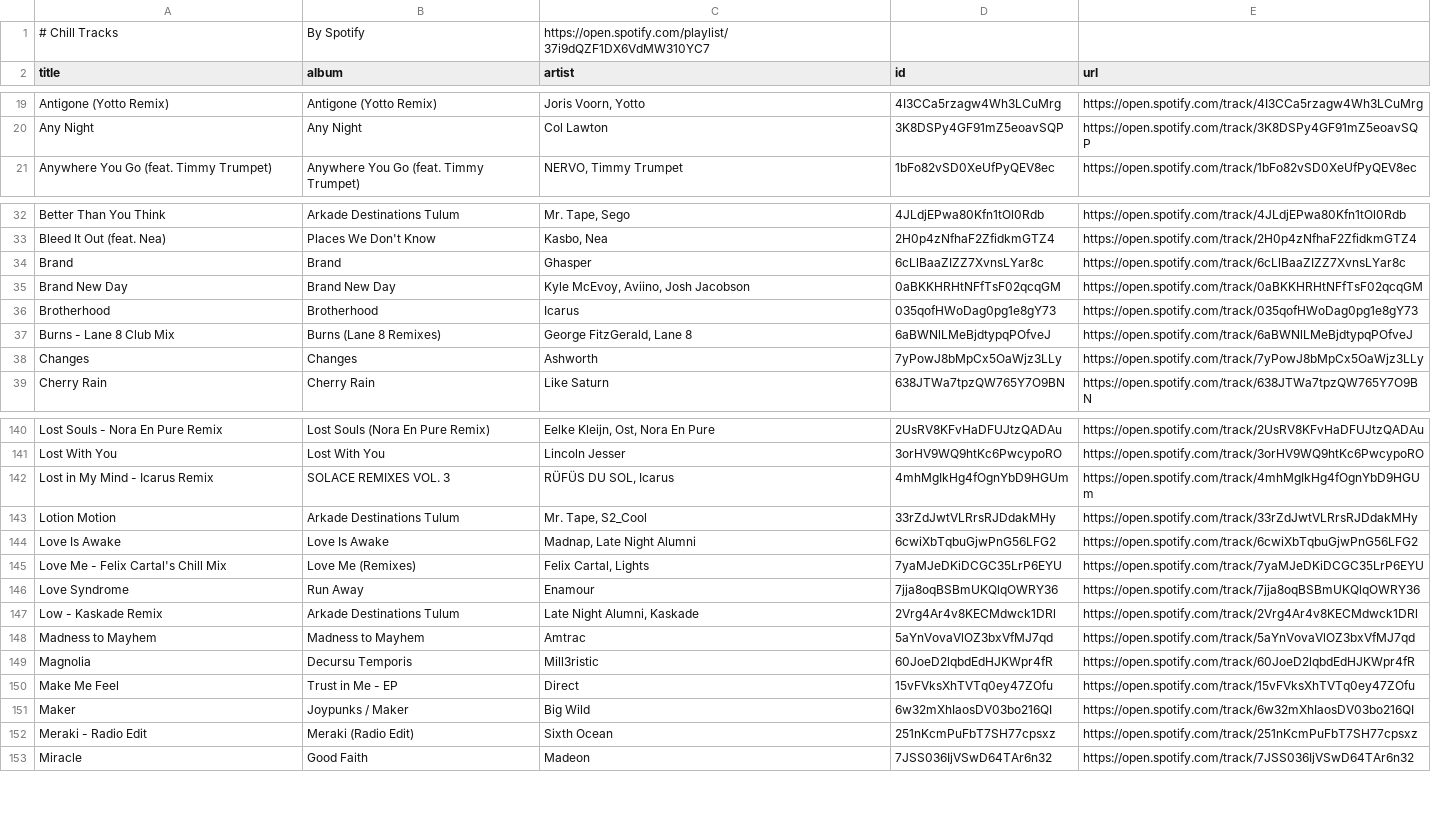
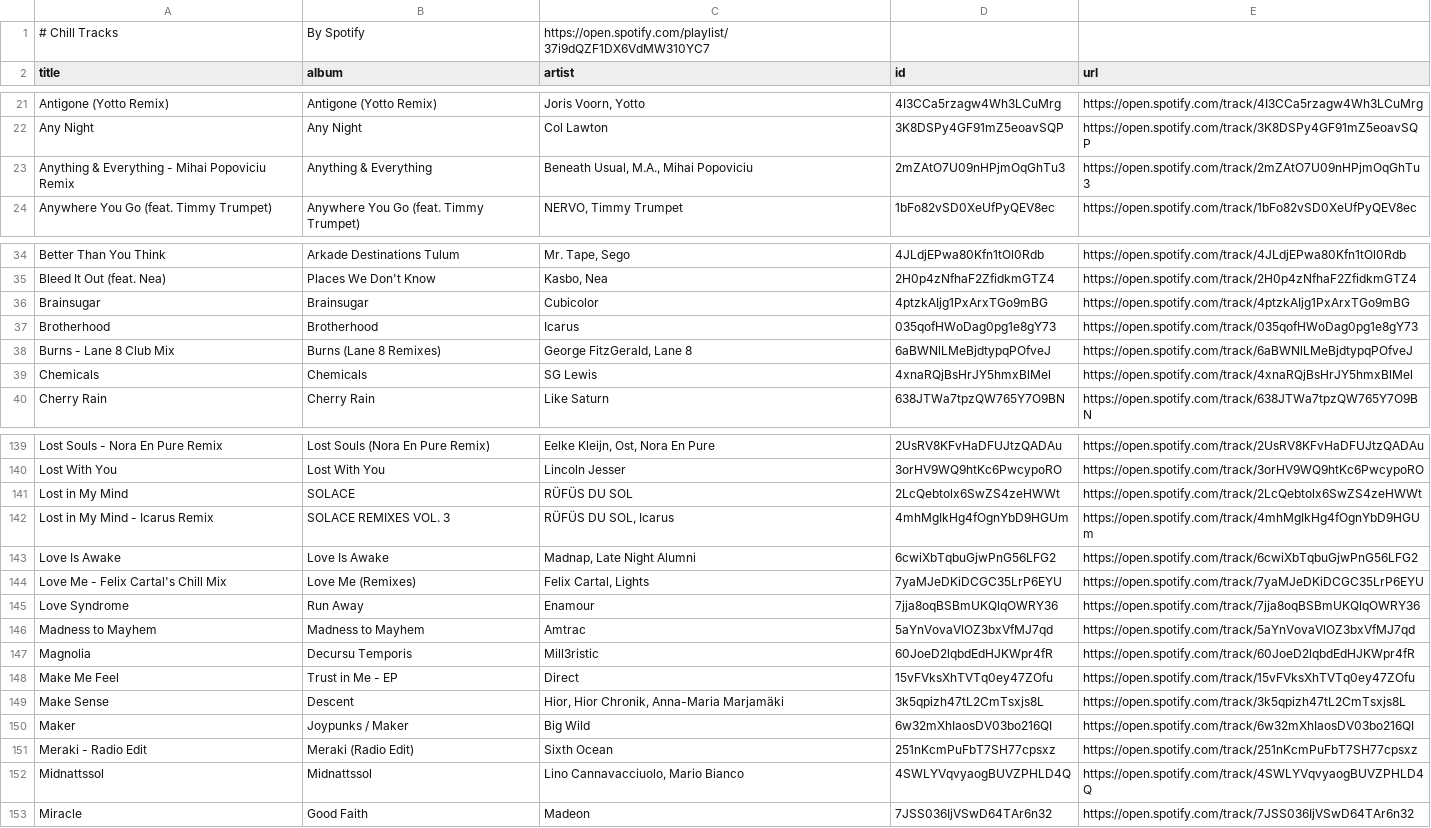
Before and after one commit to unex/dews_beats, a CSV file: playlists/Chill Tracks.csv, drawn as a sheet; only a part is shown, gaps mark what is left out; removed rows and columns are numbered as before the commit, all else as after; the diff covers the shown part only; the diff names each change by its address in the sheet, - before the commit and + after, or states it on an @@ line.

```diff
--- a/playlists/Chill Tracks.csv
+++ b/playlists/Chill Tracks.csv
+row 23: Anything & Everything - Mihai Popoviciu Remix | Anything & Everything | Beneath Usual, M.A., Mihai Popoviciu | 2mZAtO7U09nHPjmOqGhTu3 | https://open.spotify.com/track/2mZAtO7U09nHPjmOqGhTu3
-row 34: Brand | Brand | Ghasper | 6cLlBaaZIZZ7XvnsLYar8c | https://open.spotify.com/track/6cLlBaaZIZZ7XvnsLYar8c
-row 35: Brand New Day | Brand New Day | Kyle McEvoy, Aviino, Josh Jacobson | 0aBKKHRHtNFfTsF02qcqGM | https://open.spotify.com/track/0aBKKHRHtNFfTsF02qcqGM
+row 36: Brainsugar | Brainsugar | Cubicolor | 4ptzkAIjg1PxArxTGo9mBG | https://open.spotify.com/track/4ptzkAIjg1PxArxTGo9mBG
-row 38: Changes | Changes | Ashworth | 7yPowJ8bMpCx5OaWjz3LLy | https://open.spotify.com/track/7yPowJ8bMpCx5OaWjz3LLy
+row 39: Chemicals | Chemicals | SG Lewis | 4xnaRQjBsHrJY5hmxBlMel | https://open.spotify.com/track/4xnaRQjBsHrJY5hmxBlMel
+row 141: Lost in My Mind | SOLACE | RÜFÜS DU SOL | 2LcQebtolx6SwZS4zeHWWt | https://open.spotify.com/track/2LcQebtolx6SwZS4zeHWWt
-row 143: Lotion Motion | Arkade Destinations Tulum | Mr. Tape, S2_Cool | 33rZdJwtVLRrsRJDdakMHy | https://open.spotify.com/track/33rZdJwtVLRrsRJDdakMHy
-row 147: Low - Kaskade Remix | Arkade Destinations Tulum | Late Night Alumni, Kaskade | 2Vrg4Ar4v8KECMdwck1DRl | https://open.spotify.com/track/2Vrg4Ar4v8KECMdwck1DRl
+row 149: Make Sense | Descent | Hior, Hior Chronik, Anna-Maria Marjamäki | 3k5qpizh47tL2CmTsxjs8L | https://open.spotify.com/track/3k5qpizh47tL2CmTsxjs8L
+row 152: Midnattssol | Midnattssol | Lino Cannavacciuolo, Mario Bianco | 4SWLYVqvyaogBUVZPHLD4Q | https://open.spotify.com/track/4SWLYVqvyaogBUVZPHLD4Q
```
Also changed, not shown: 11 added rows and 12 removed rows elsewhere in this file, Saved Songs.csv, playlists/Female Vocal Dubstep.csv, 7 other files.
